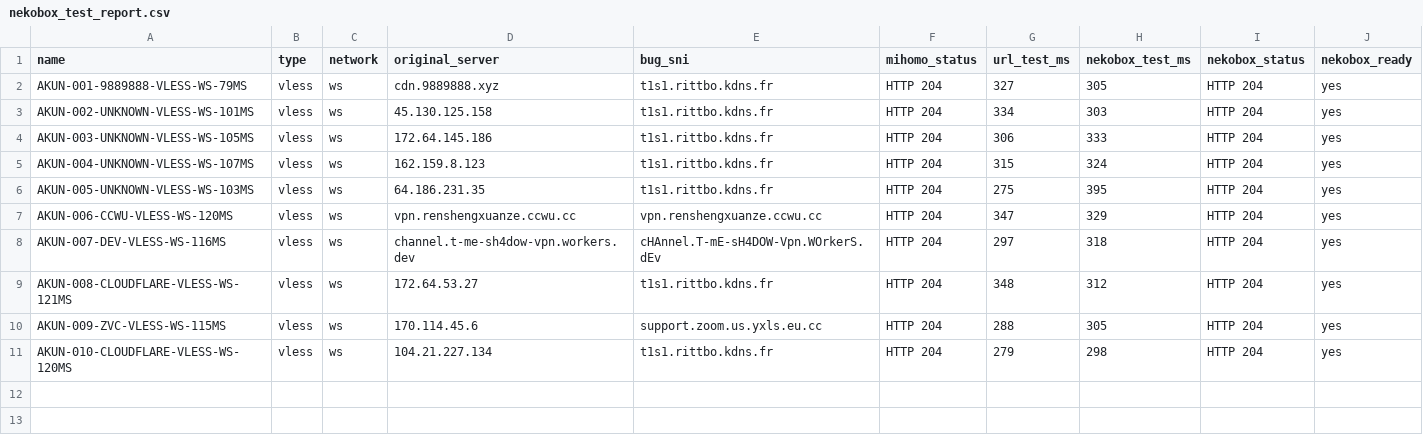
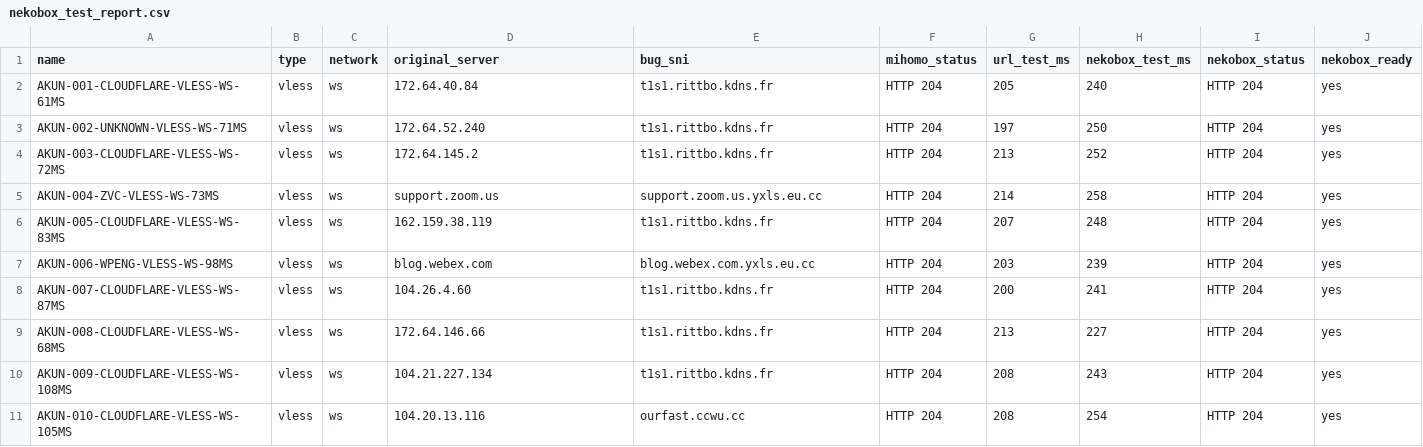
Before and after one commit to adiorany3/ConvertYAML, a CSV file: nekobox_test_report.csv, drawn as a sheet.

```diff
--- a/nekobox_test_report.csv
+++ b/nekobox_test_report.csv
@@ -1,11 +1,11 @@
 name,type,network,original_server,bug_sni,mihomo_status,url_test_ms,nekobox_test_ms,nekobox_status,nekobox_ready
-AKUN-001-9889888-VLESS-WS-79MS,vless,ws,cdn.9889888.xyz,t1s1.rittbo.kdns.fr,HTTP 204,327,305,HTTP 204,yes
-AKUN-002-UNKNOWN-VLESS-WS-101MS,vless,ws,45.130.125.158,t1s1.rittbo.kdns.fr,HTTP 204,334,303,HTTP 204,yes
-AKUN-003-UNKNOWN-VLESS-WS-105MS,vless,ws,172.64.145.186,t1s1.rittbo.kdns.fr,HTTP 204,306,333,HTTP 204,yes
-AKUN-004-UNKNOWN-VLESS-WS-107MS,vless,ws,162.159.8.123,t1s1.rittbo.kdns.fr,HTTP 204,315,324,HTTP 204,yes
-AKUN-005-UNKNOWN-VLESS-WS-103MS,vless,ws,64.186.231.35,t1s1.rittbo.kdns.fr,HTTP 204,275,395,HTTP 204,yes
-AKUN-006-CCWU-VLESS-WS-120MS,vless,ws,vpn.renshengxuanze.ccwu.cc,vpn.renshengxuanze.ccwu.cc,HTTP 204,347,329,HTTP 204,yes
-AKUN-007-DEV-VLESS-WS-116MS,vless,ws,channel.t-me-sh4dow-vpn.workers.dev,cHAnnel.T-mE-sH4DOW-Vpn.WOrkerS.dEv,HTTP 204,297,318,HTTP 204,yes
-AKUN-008-CLOUDFLARE-VLESS-WS-121MS,vless,ws,172.64.53.27,t1s1.rittbo.kdns.fr,HTTP 204,348,312,HTTP 204,yes
-AKUN-009-ZVC-VLESS-WS-115MS,vless,ws,170.114.45.6,support.zoom.us.yxls.eu.cc,HTTP 204,288,305,HTTP 204,yes
-AKUN-010-CLOUDFLARE-VLESS-WS-120MS,vless,ws,104.21.227.134,t1s1.rittbo.kdns.fr,HTTP 204,279,298,HTTP 204,yes
+AKUN-001-CLOUDFLARE-VLESS-WS-61MS,vless,ws,172.64.40.84,t1s1.rittbo.kdns.fr,HTTP 204,205,240,HTTP 204,yes
+AKUN-002-UNKNOWN-VLESS-WS-71MS,vless,ws,172.64.52.240,t1s1.rittbo.kdns.fr,HTTP 204,197,250,HTTP 204,yes
+AKUN-003-CLOUDFLARE-VLESS-WS-72MS,vless,ws,172.64.145.2,t1s1.rittbo.kdns.fr,HTTP 204,213,252,HTTP 204,yes
+AKUN-004-ZVC-VLESS-WS-73MS,vless,ws,support.zoom.us,support.zoom.us.yxls.eu.cc,HTTP 204,214,258,HTTP 204,yes
+AKUN-005-CLOUDFLARE-VLESS-WS-83MS,vless,ws,162.159.38.119,t1s1.rittbo.kdns.fr,HTTP 204,207,248,HTTP 204,yes
+AKUN-006-WPENG-VLESS-WS-98MS,vless,ws,blog.webex.com,blog.webex.com.yxls.eu.cc,HTTP 204,203,239,HTTP 204,yes
+AKUN-007-CLOUDFLARE-VLESS-WS-87MS,vless,ws,104.26.4.60,t1s1.rittbo.kdns.fr,HTTP 204,200,241,HTTP 204,yes
+AKUN-008-CLOUDFLARE-VLESS-WS-68MS,vless,ws,172.64.146.66,t1s1.rittbo.kdns.fr,HTTP 204,213,227,HTTP 204,yes
+AKUN-009-CLOUDFLARE-VLESS-WS-108MS,vless,ws,104.21.227.134,t1s1.rittbo.kdns.fr,HTTP 204,208,243,HTTP 204,yes
+AKUN-010-CLOUDFLARE-VLESS-WS-105MS,vless,ws,104.20.13.116,ourfast.ccwu.cc,HTTP 204,208,254,HTTP 204,yes
```
Also changed, not shown: urltest_report.csv, 11 other files.
